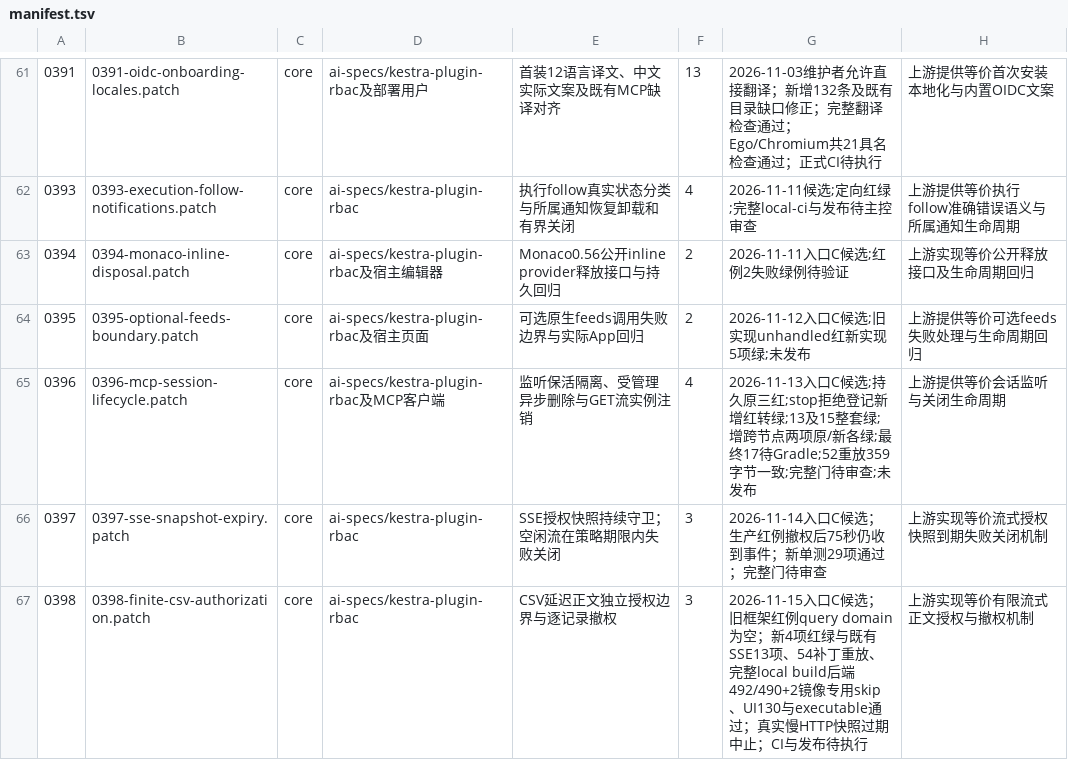
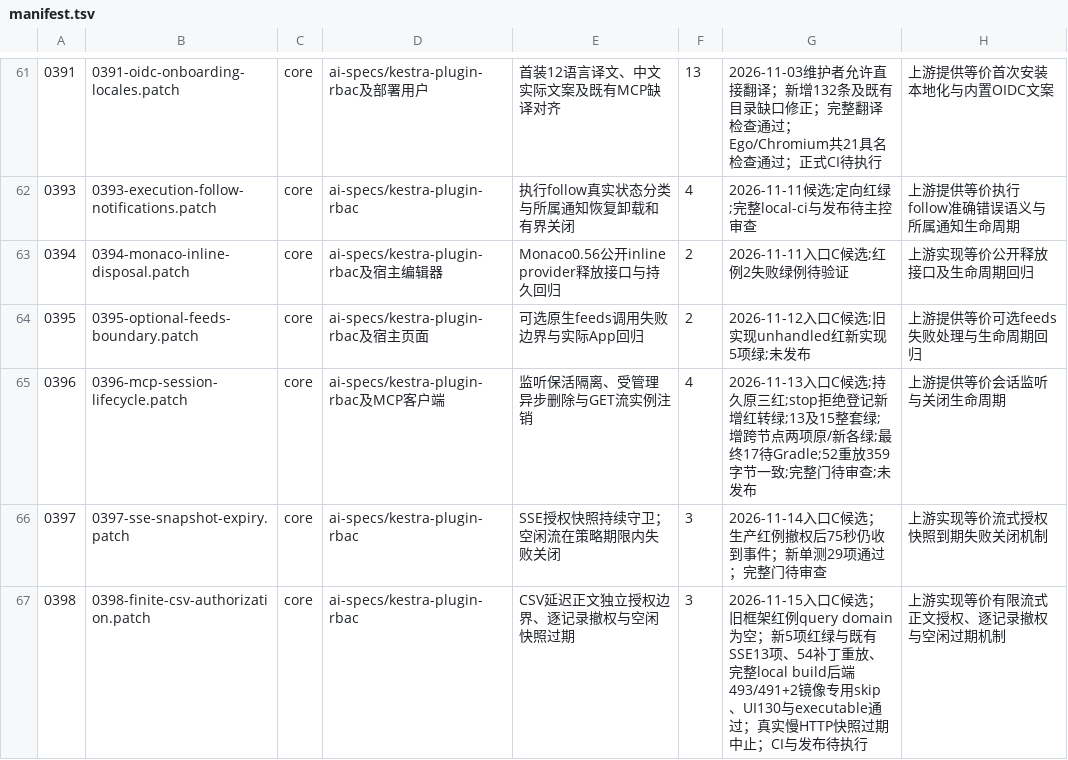
Before and after one commit to ai-specs/kestra-overlay, a TSV file: patches/manifest.tsv, drawn as a sheet; only a part is shown, gaps mark what is left out; the diff names each change by its address in the sheet, - before the commit and + after, or states it on an @@ line.

```diff
--- a/patches/manifest.tsv
+++ b/patches/manifest.tsv
-E67: CSV延迟正文独立授权边界与逐记录撤权
+E67: CSV延迟正文独立授权边界、逐记录撤权与空闲快照过期
-G67: …为空；新4项红绿与既有SSE13项、54补丁重放、完整local build后端492/490+2镜像专用…
+G67: …为空；新5项红绿与既有SSE13项、54补丁重放、完整local build后端493/491+2镜像专用…
-H67: 上游实现等价有限流式正文授权与撤权机制
+H67: 上游实现等价有限流式正文授权、逐记录撤权与空闲过期机制
```
Also changed, not shown: 4 other files.
